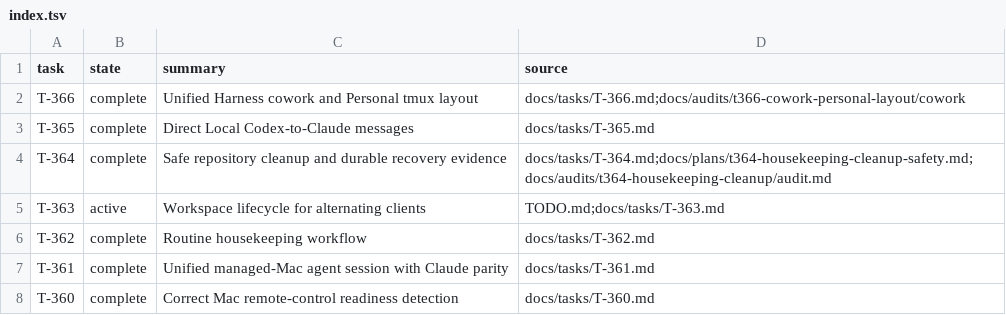
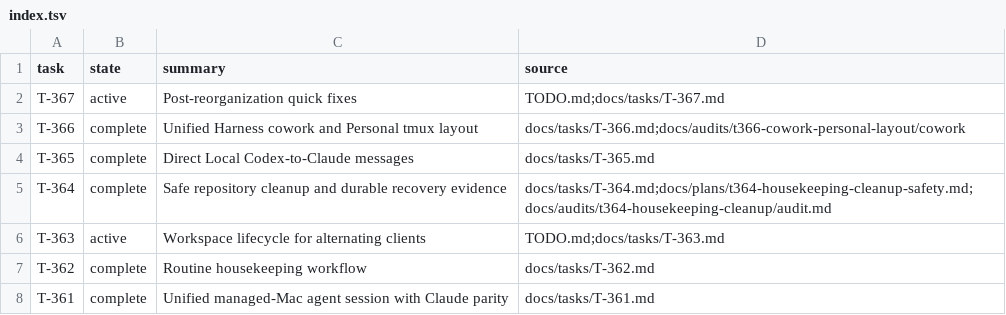
Before and after one commit to rioyokotalab/harness, a TSV file: docs/tasks/index.tsv, drawn as a sheet; only a part is shown; the shorter side is filled out with more unchanged rows; the diff names each change by its address in the sheet, - before the commit and + after, or states it on an @@ line.

```diff
--- a/docs/tasks/index.tsv
+++ b/docs/tasks/index.tsv
+row 2: T-367 | active | Post-reorganization quick fixes | TODO.md;docs/tasks/T-367.md
```
Also changed, not shown: 4 other files.
